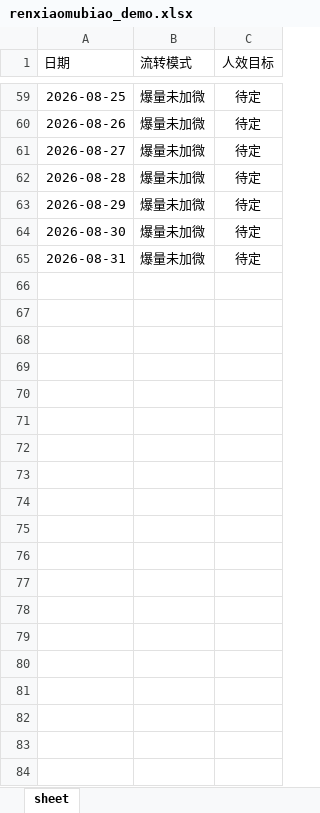
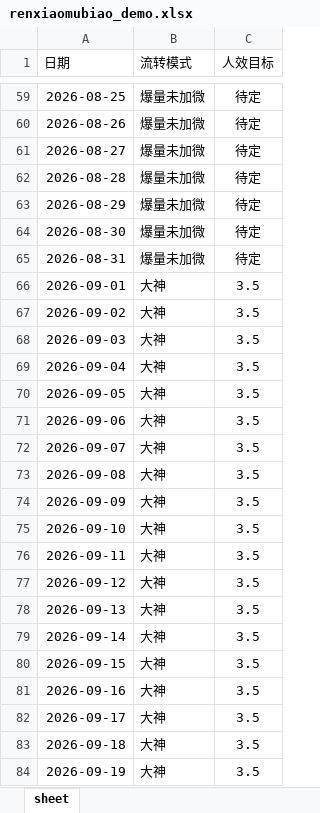
Before and after one commit to yxqhuqin222-star/renxiao, an Excel workbook: data/uploads/renxiaomubiao_demo.xlsx, sheet sheet, drawn as a sheet; only a part is shown, gaps mark what is left out; values as stored, in another font and other column widths than the file's, no borders; the diff covers the shown part only; the diff names each change by its address in the sheet, - before the commit and + after, or states it on an @@ line.

```diff
--- a/data/uploads/renxiaomubiao_demo.xlsx (sheet sheet)
+++ b/data/uploads/renxiaomubiao_demo.xlsx (sheet sheet)
+row 66: 2026-09-01 | 大神 | 3.5
+row 67: 2026-09-02 | 大神 | 3.5
+row 68: 2026-09-03 | 大神 | 3.5
+row 69: 2026-09-04 | 大神 | 3.5
+row 70: 2026-09-05 | 大神 | 3.5
+row 71: 2026-09-06 | 大神 | 3.5
+row 72: 2026-09-07 | 大神 | 3.5
+row 73: 2026-09-08 | 大神 | 3.5
+row 74: 2026-09-09 | 大神 | 3.5
+row 75: 2026-09-10 | 大神 | 3.5
+row 76: 2026-09-11 | 大神 | 3.5
+row 77: 2026-09-12 | 大神 | 3.5
+row 78: 2026-09-13 | 大神 | 3.5
+row 79: 2026-09-14 | 大神 | 3.5
+row 80: 2026-09-15 | 大神 | 3.5
+row 81: 2026-09-16 | 大神 | 3.5
+row 82: 2026-09-17 | 大神 | 3.5
+row 83: 2026-09-18 | 大神 | 3.5
+row 84: 2026-09-19 | 大神 | 3.5
```
Also changed, not shown: 191 added rows elsewhere in this sheet, data/uploads/tongshi_demo.xlsx, data/uploads/zhuanhua_demo.xlsx, 8 other files.
